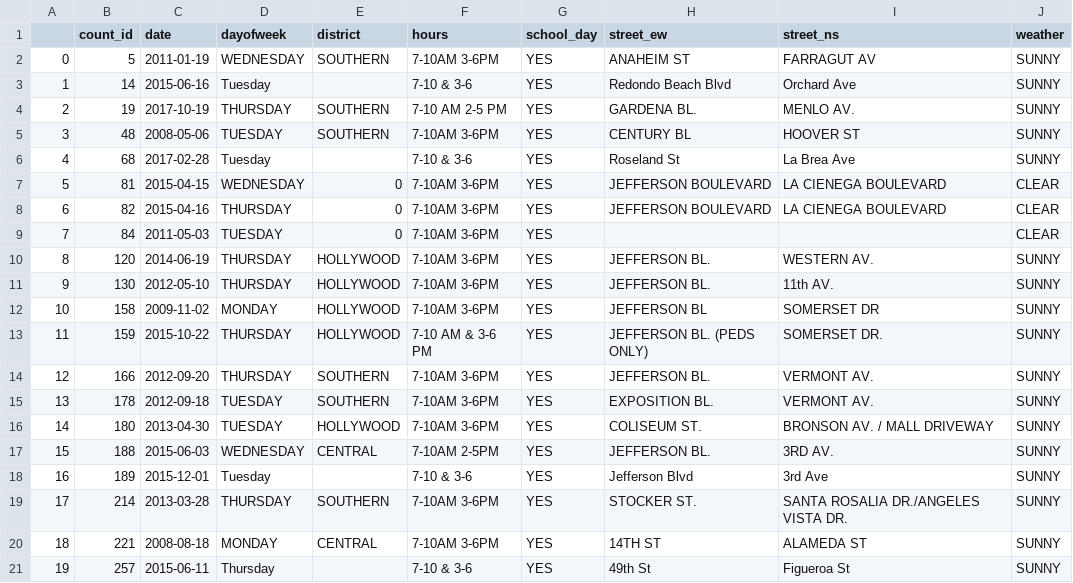
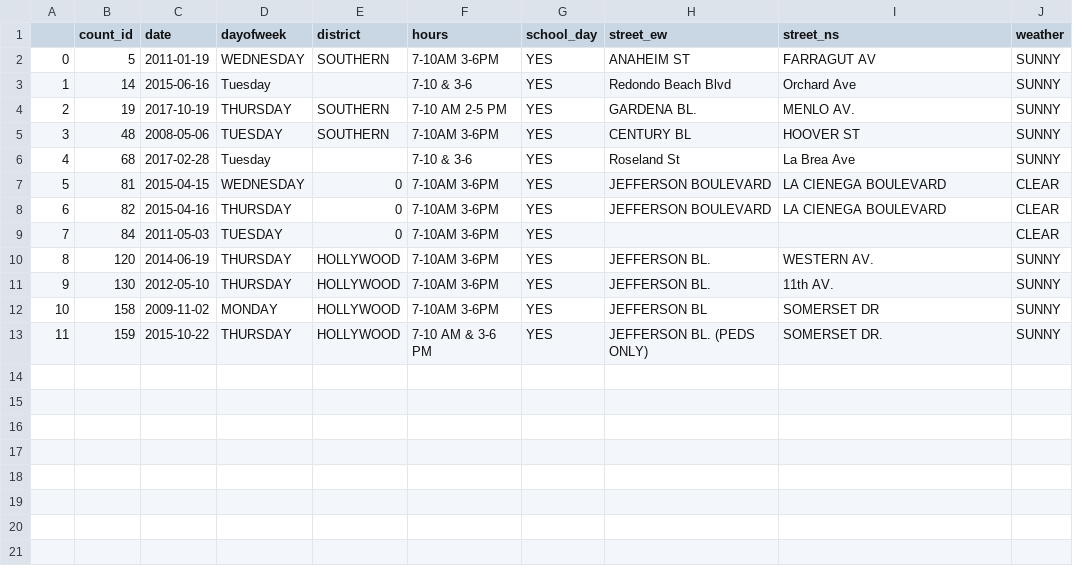
Before and after one commit to black-tea/vehicle-vol-pdf-scrape, a CSV file: data/TrafficCountData/Results/info_test.csv, drawn as a sheet; the diff names each change by its address in the sheet, - before the commit and + after, or states it on an @@ line.

```diff
--- a/data/TrafficCountData/Results/info_test.csv
+++ b/data/TrafficCountData/Results/info_test.csv
-row 14: 12 | 166 | 2012-09-20 | THURSDAY | SOUTHERN | 7-10AM 3-6PM | YES | JEFFERSON BL. | VERMONT AV. | SUNNY
-row 15: 13 | 178 | 2012-09-18 | TUESDAY | SOUTHERN | 7-10AM 3-6PM | YES | EXPOSITION BL. | VERMONT AV. | SUNNY
-row 16: 14 | 180 | 2013-04-30 | TUESDAY | HOLLYWOOD | 7-10AM 3-6PM | YES | COLISEUM ST. | BRONSON AV. / MALL DRIVEWAY | SUNNY
-row 17: 15 | 188 | 2015-06-03 | WEDNESDAY | CENTRAL | 7-10AM 2-5PM | YES | JEFFERSON BL. | 3RD AV. | SUNNY
-row 18: 16 | 189 | 2015-12-01 | Tuesday |  | 7-10 & 3-6 | YES | Jefferson Blvd | 3rd Ave | SUNNY
-row 19: 17 | 214 | 2013-03-28 | THURSDAY | SOUTHERN | 7-10AM 3-6PM | YES | STOCKER ST. | SANTA ROSALIA DR./ANGELES VISTA DR. | SUNNY
-row 20: 18 | 221 | 2008-08-18 | MONDAY | CENTRAL | 7-10AM 3-6PM | YES | 14TH ST | ALAMEDA ST | SUNNY
-row 21: 19 | 257 | 2015-06-11 | Thursday |  | 7-10 & 3-6 | YES | 49th St | Figueroa St | SUNNY
```
Also changed, not shown: data/TrafficCountData/Results/SpecialVehicle_test.csv, data/TrafficCountData/Results/peakvol_test.csv, 5 other files.
